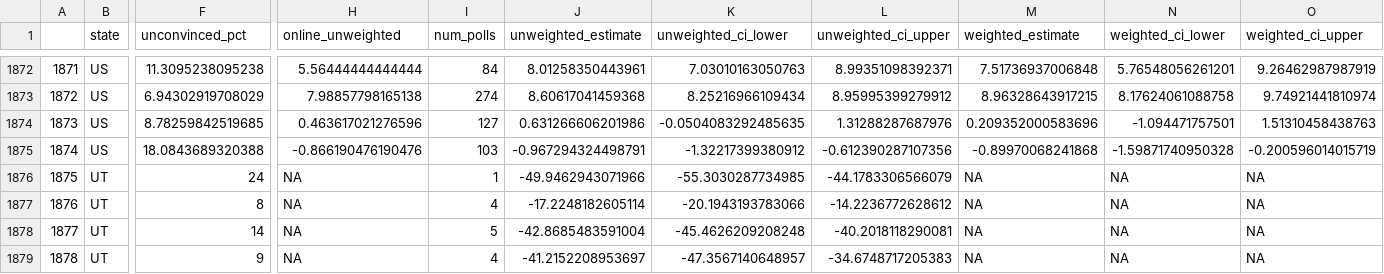
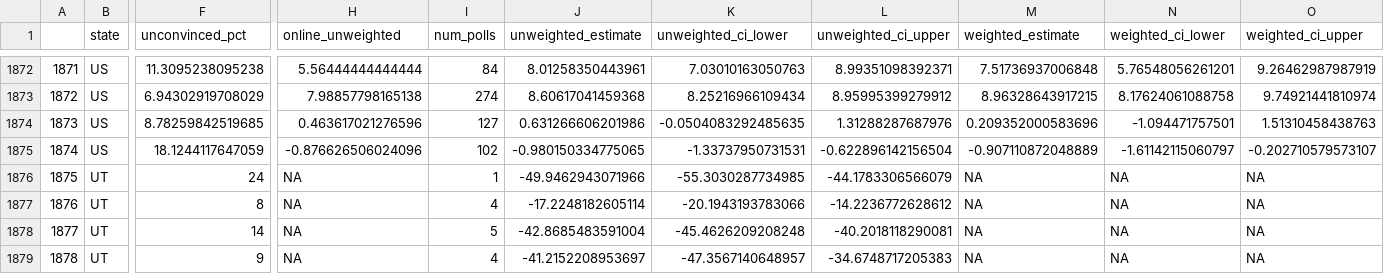
Before and after one commit to BPR-Data-Team/ElectionModel2024, a CSV file: cleaned_data/AllPolls.csv, drawn as a sheet; only a part is shown, gaps mark what is left out; the diff names each change by its address in the sheet, - before the commit and + after, or states it on an @@ line.

```diff
--- a/cleaned_data/AllPolls.csv
+++ b/cleaned_data/AllPolls.csv
-F1875 (unconvinced_pct): 18.0843689320388
+F1875 (unconvinced_pct): 18.1244117647059
-H1875 (online_unweighted): -0.866190476190476
+H1875 (online_unweighted): -0.876626506024096
-I1875 (num_polls): 103
+I1875 (num_polls): 102
-J1875 (unweighted_estimate): -0.967294324498791
+J1875 (unweighted_estimate): -0.980150334775065
-K1875 (unweighted_ci_lower): -1.32217399380912
+K1875 (unweighted_ci_lower): -1.33737950731531
-L1875 (unweighted_ci_upper): -0.612390287107356
+L1875 (unweighted_ci_upper): -0.622896142156504
-M1875 (weighted_estimate): -0.89970068241868
+M1875 (weighted_estimate): -0.907110872048889
-N1875 (weighted_ci_lower): -1.59871740950328
+N1875 (weighted_ci_lower): -1.61142115060797
-O1875 (weighted_ci_upper): -0.200596014015719
+O1875 (weighted_ci_upper): -0.202710579573107
```
Also changed, not shown: cleaned_data/GenPolling.csv.
